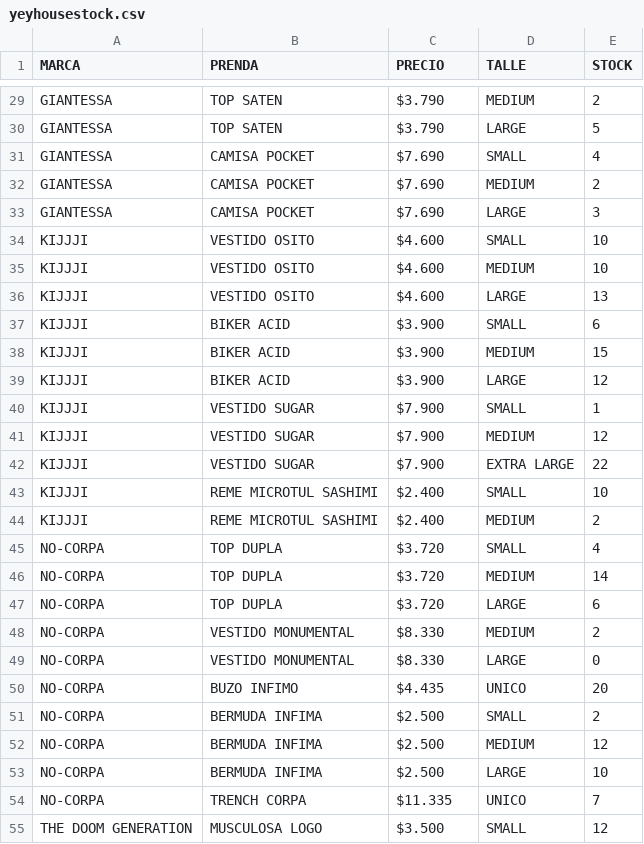
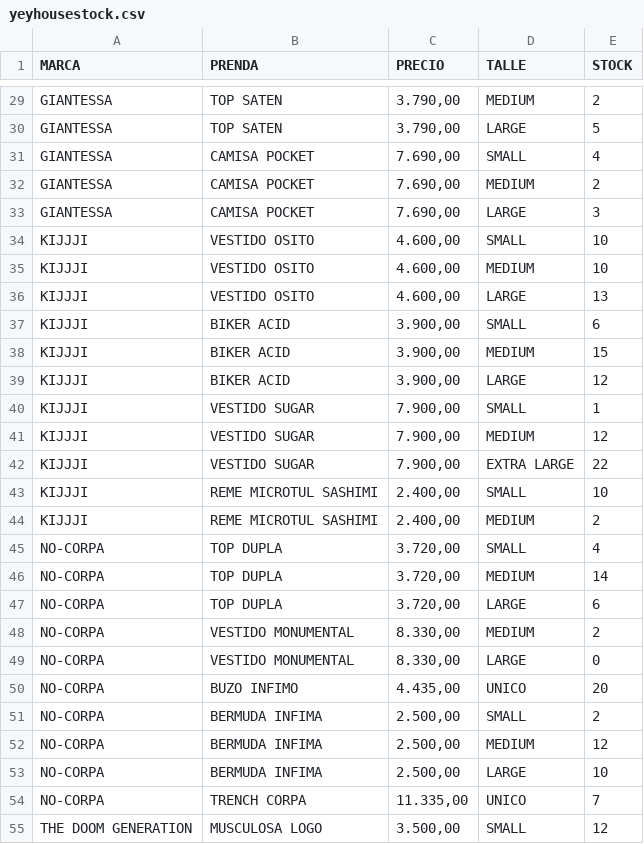
Before and after one commit to lauriberman/Proyecto_Python_Inicial, a CSV file: yeyhousestock.csv, drawn as a sheet; only a part is shown, gaps mark what is left out; the diff covers the shown part only; the diff names each change by its address in the sheet, - before the commit and + after, or states it on an @@ line.

```diff
--- a/yeyhousestock.csv
+++ b/yeyhousestock.csv
-C29:C30 (PRECIO): $3.790
+C29:C30 (PRECIO): 3.790,00
-C31:C33 (PRECIO): $7.690
+C31:C33 (PRECIO): 7.690,00
-C34:C36 (PRECIO): $4.600
+C34:C36 (PRECIO): 4.600,00
-C37:C39 (PRECIO): $3.900
+C37:C39 (PRECIO): 3.900,00
-C40:C42 (PRECIO): $7.900
+C40:C42 (PRECIO): 7.900,00
-C43:C44 (PRECIO): $2.400
+C43:C44 (PRECIO): 2.400,00
-C45:C47 (PRECIO): $3.720
+C45:C47 (PRECIO): 3.720,00
-C48:C49 (PRECIO): $8.330
+C48:C49 (PRECIO): 8.330,00
-C50 (PRECIO): $4.435
+C50 (PRECIO): 4.435,00
-C51:C53 (PRECIO): $2.500
+C51:C53 (PRECIO): 2.500,00
-C54 (PRECIO): $11.335
+C54 (PRECIO): 11.335,00
-C55 (PRECIO): $3.500
+C55 (PRECIO): 3.500,00
```
Also changed, not shown: 48 edited cells elsewhere in this file, 1 other file.
